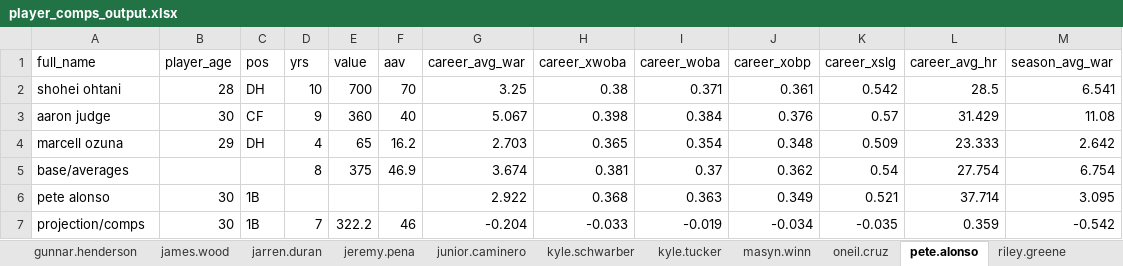
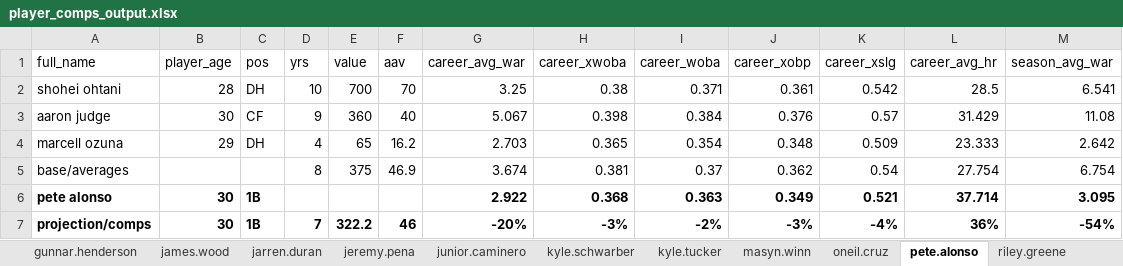
Before and after one commit to joeycrossover/mlb_player_valuation, an Excel workbook: player_comps_output.xlsx, sheet pete.alonso, drawn as a sheet; values as stored, in another font and other column widths than the file's, no borders; conditional formats not drawn; the diff names each change by its address in the sheet, - before the commit and + after, or states it on an @@ line.

```diff
--- a/player_comps_output.xlsx (sheet pete.alonso)
+++ b/player_comps_output.xlsx (sheet pete.alonso)
-A6:C6 bold: off
+A6:C6 bold: on
-G6:M6 bold: off
+G6:M6 bold: on
-A7:M7 bold: off
+A7:M7 bold: on
-G7 (career_avg_war): -0.204
+G7 (career_avg_war): -20%
-H7 (career_xwoba): -0.033
+H7 (career_xwoba): -3%
-I7 (career_woba): -0.019
+I7 (career_woba): -2%
-J7 (career_xobp): -0.034
+J7 (career_xobp): -3%
-K7 (career_xslg): -0.035
+K7 (career_xslg): -4%
-L7 (career_avg_hr): 0.359
+L7 (career_avg_hr): 36%
-M7 (season_avg_war): -0.542
+M7 (season_avg_war): -54%
```
Also changed, not shown: sheet james.wood, sheet jarren.duran, sheet kyle.tucker, sheet alec.bohm, new_contract_projections.xlsx, 5 other files.
